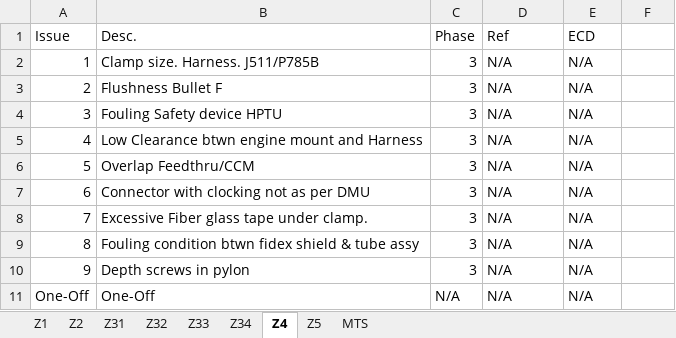
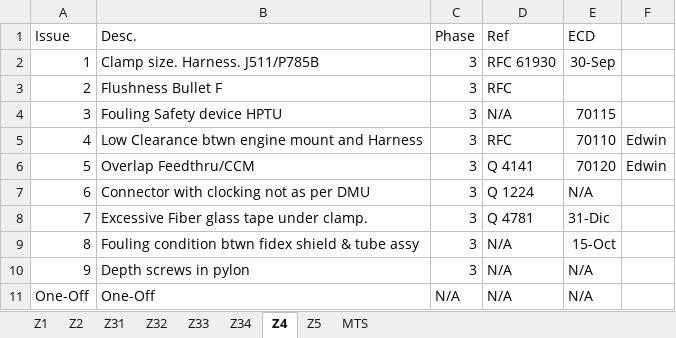
Before and after one commit to SamuelVD1997/RNC_App, an Excel workbook: ML/Issues.xlsx, sheet Z4, drawn as a sheet; values as stored, in another font and other column widths than the file's, no borders; the diff names each change by its address in the sheet, - before the commit and + after, or states it on an @@ line.

```diff
--- a/ML/Issues.xlsx (sheet Z4)
+++ b/ML/Issues.xlsx (sheet Z4)
-D2 (Ref): N/A
+D2 (Ref): RFC 61930
-E2 (ECD): N/A
+E2 (ECD): 30-Sep
-D3 (Ref): N/A
+D3 (Ref): RFC
-E3 (ECD): N/A
+E3 (ECD): (empty)
-E4 (ECD): N/A
+E4 (ECD): 70115
-D5 (Ref): N/A
+D5 (Ref): RFC
-E5 (ECD): N/A
+E5 (ECD): 70110
-F5:F6: (empty)
+F5:F6: Edwin
-D6 (Ref): N/A
+D6 (Ref): Q 4141
-E6 (ECD): N/A
+E6 (ECD): 70120
-D7 (Ref): N/A
+D7 (Ref): Q 1224
-D8 (Ref): N/A
+D8 (Ref): Q 4781
-E8 (ECD): N/A
+E8 (ECD): 31-Dic
-E9 (ECD): N/A
+E9 (ECD): 15-Oct
```
Also changed, not shown: sheet Z32, sheet Z33, sheet Z31, sheet Z2, sheet Z1, sheet Z34, Encms.xlsx, Historical.xlsx, 23 other files.
